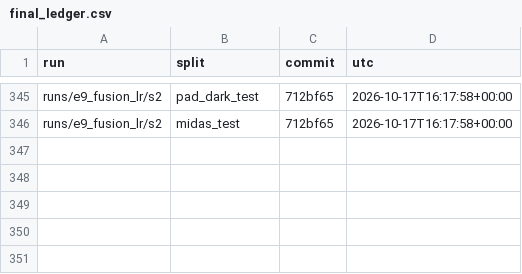
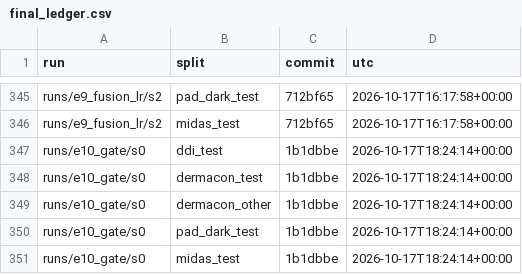
Before and after one commit to skittlegit/skincancer, a CSV file: runs/final_ledger.csv, drawn as a sheet; only a part is shown, gaps mark what is left out; the diff names each change by its address in the sheet, - before the commit and + after, or states it on an @@ line.

Commit message:
E10 results (D26): non-tumour gate cuts Indian false alarms 73% -> 7% but loses 42% of DDI V-VI cancers; Indian prior has no effect

```diff
--- a/runs/final_ledger.csv
+++ b/runs/final_ledger.csv
+row 347: runs/e10_gate/s0 | ddi_test | 1b1dbbe | 2026-10-17T18:24:14+00:00
+row 348: runs/e10_gate/s0 | dermacon_test | 1b1dbbe | 2026-10-17T18:24:14+00:00
+row 349: runs/e10_gate/s0 | dermacon_other | 1b1dbbe | 2026-10-17T18:24:14+00:00
+row 350: runs/e10_gate/s0 | pad_dark_test | 1b1dbbe | 2026-10-17T18:24:14+00:00
+row 351: runs/e10_gate/s0 | midas_test | 1b1dbbe | 2026-10-17T18:24:14+00:00
```
Also changed, not shown: 8 other files.
